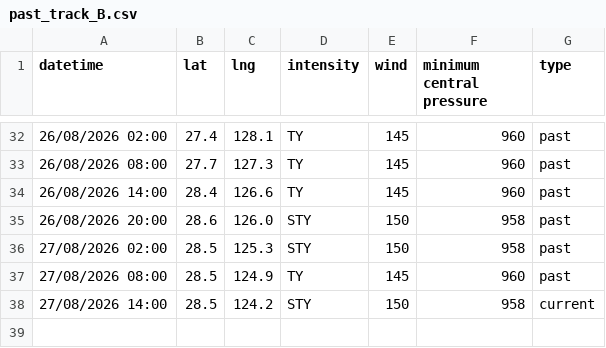
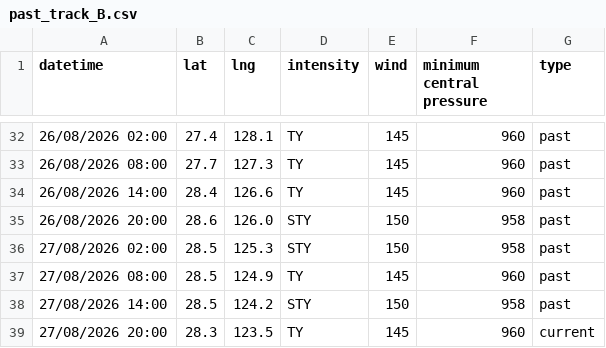
Before and after one commit to zax41006-bot/TC-Track, a CSV file: past_track_B.csv, drawn as a sheet; only a part is shown, gaps mark what is left out.

Commit message:
Update past_track_B.csv

```diff
--- a/past_track_B.csv
+++ b/past_track_B.csv
@@ -37,2 +37,3 @@ datetime,lat,lng,intensity,wind,minimum central pressure,type
 27/08/2026 08:00,28.5,124.9,TY,145,960,past
-27/08/2026 14:00,28.5,124.2,STY,150,958,current
+27/08/2026 14:00,28.5,124.2,STY,150,958,past
+27/08/2026 20:00,28.3,123.5,TY,145,960,current
```
